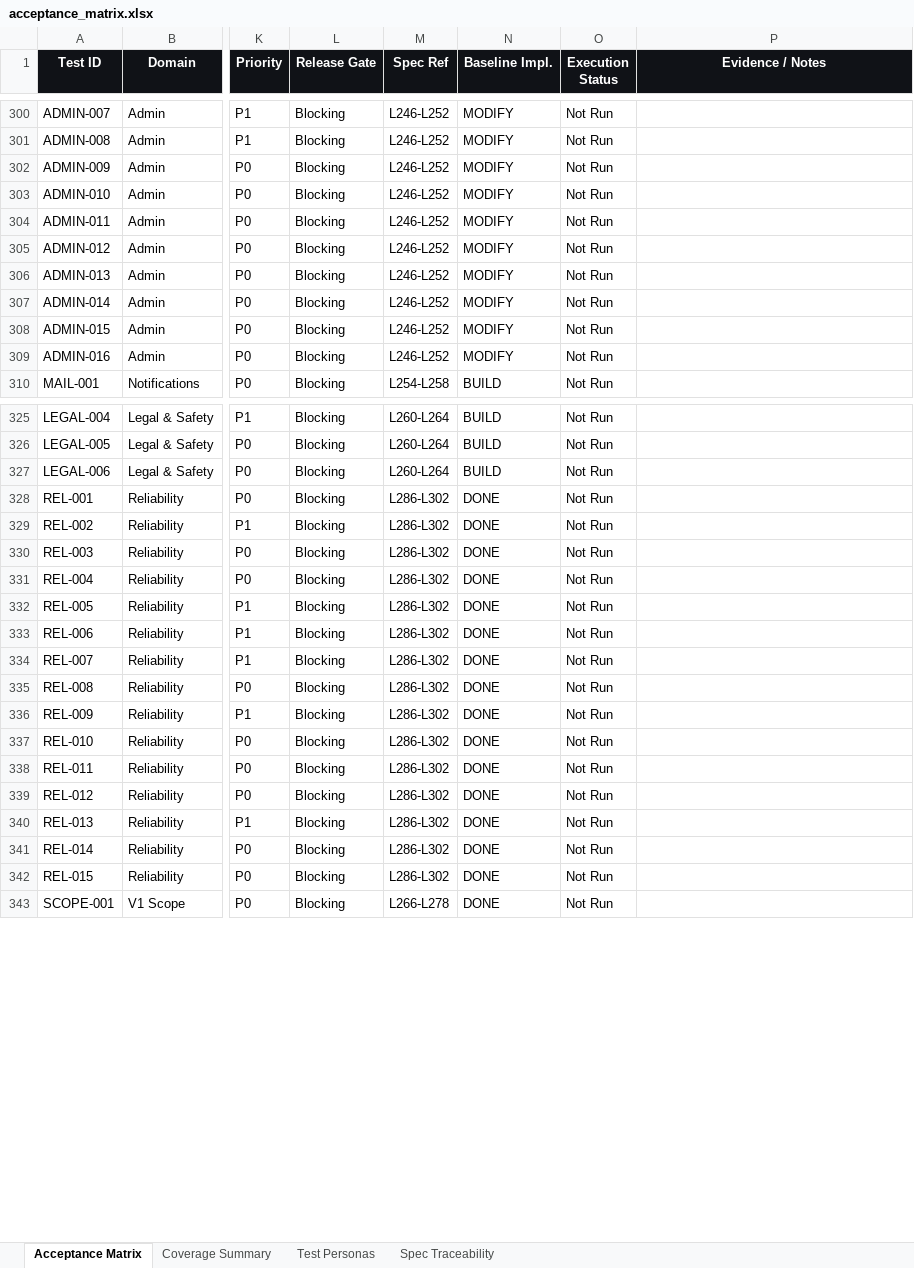
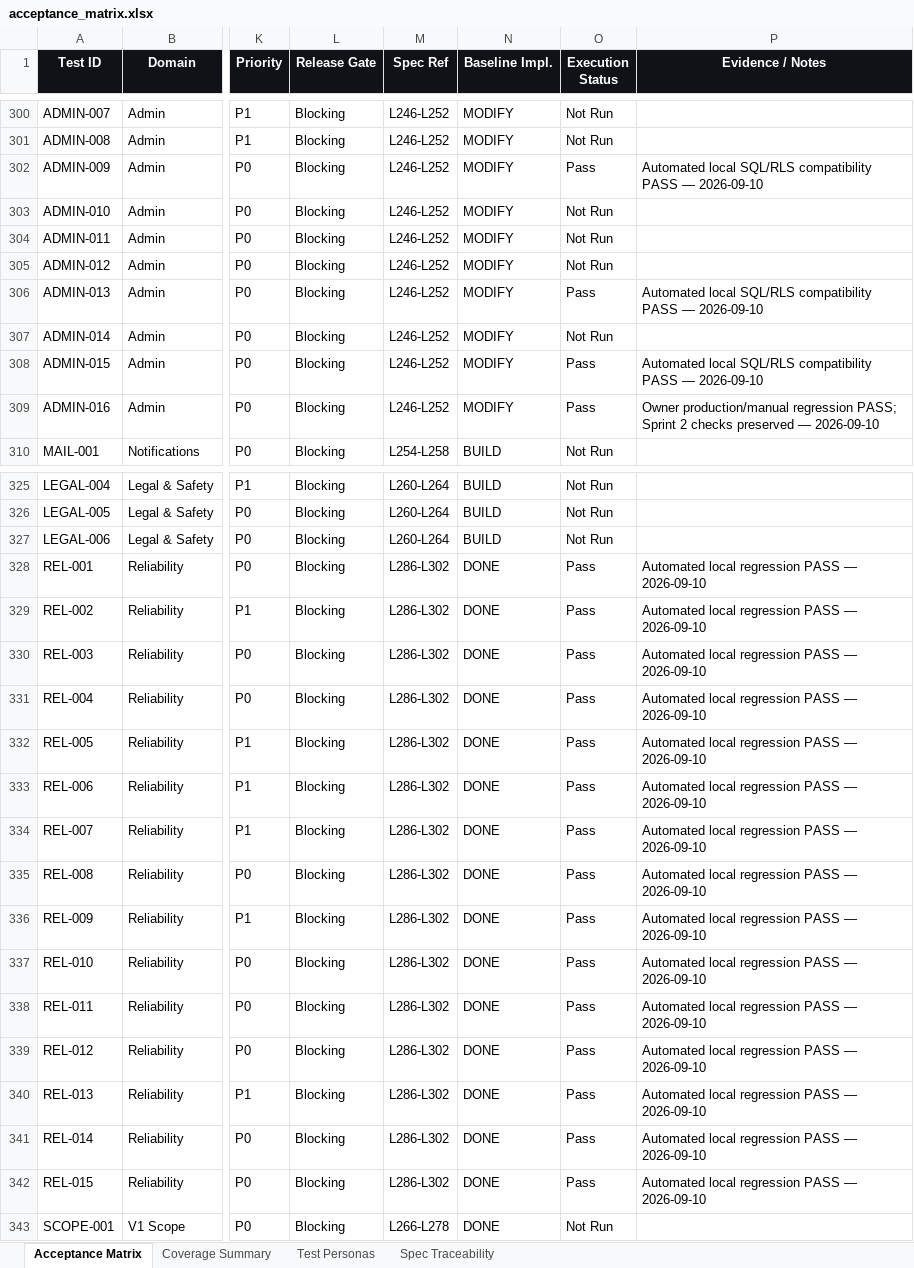
Before and after one commit to hpcamayo/mkt_instrumentos, an Excel workbook: acceptance_matrix.xlsx, sheet Acceptance Matrix, drawn as a sheet; only a part is shown, gaps mark what is left out; values as stored, in another font and other column widths than the file's, no borders; conditional formats and table styles not drawn; the diff covers the shown part only; the diff names each change by its address in the sheet, - before the commit and + after, or states it on an @@ line.

Commit message:
Implement Sprint 2 store accounts and verification

```diff
--- a/acceptance_matrix.xlsx (sheet Acceptance Matrix)
+++ b/acceptance_matrix.xlsx (sheet Acceptance Matrix)
-O302 (Execution Status): Not Run
+O302 (Execution Status): Pass
-P302 (Evidence / Notes): (empty)
+P302 (Evidence / Notes): Automated local SQL/RLS compatibility PASS — 2026-09-10
-O306 (Execution Status): Not Run
+O306 (Execution Status): Pass
-P306 (Evidence / Notes): (empty)
+P306 (Evidence / Notes): Automated local SQL/RLS compatibility PASS — 2026-09-10
-O308:O309 (Execution Status): Not Run
+O308:O309 (Execution Status): Pass
-P308 (Evidence / Notes): (empty)
+P308 (Evidence / Notes): Automated local SQL/RLS compatibility PASS — 2026-09-10
-P309 (Evidence / Notes): (empty)
+P309 (Evidence / Notes): Owner production/manual regression PASS; Sprint 2 checks preserved — 2026-09-10
-O328:O342 (Execution Status): Not Run
+O328:O342 (Execution Status): Pass
-P328:P342 (Evidence / Notes): (empty)
+P328:P342 (Evidence / Notes): Automated local regression PASS — 2026-09-10
```
Also changed, not shown: 122 edited cells elsewhere in this sheet, sheet Coverage Summary, 28 other files.
